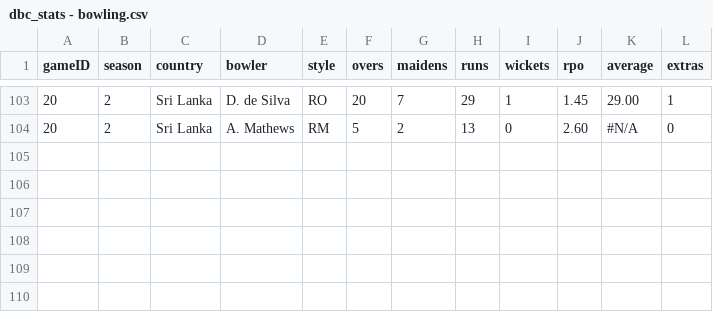
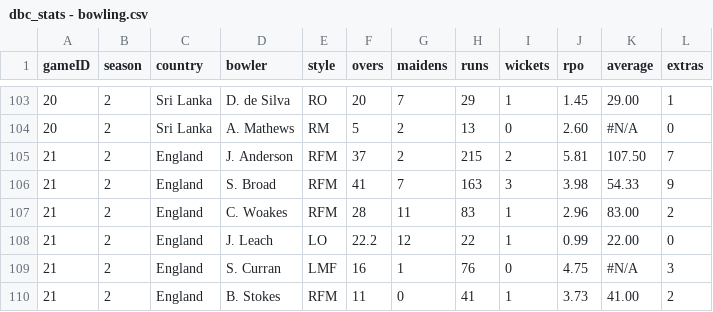
Before and after one commit to gotemyes/dbc, a CSV file: data/dbc_stats - bowling.csv, drawn as a sheet; only a part is shown, gaps mark what is left out; the diff names each change by its address in the sheet, - before the commit and + after, or states it on an @@ line.

```diff
--- a/data/dbc_stats - bowling.csv
+++ b/data/dbc_stats - bowling.csv
+row 105: 21 | 2 | England | J. Anderson | RFM | 37 | 2 | 215 | 2 | 5.81 | 107.50 | 7
+row 106: 21 | 2 | England | S. Broad | RFM | 41 | 7 | 163 | 3 | 3.98 | 54.33 | 9
+row 107: 21 | 2 | England | C. Woakes | RFM | 28 | 11 | 83 | 1 | 2.96 | 83.00 | 2
+row 108: 21 | 2 | England | J. Leach | LO | 22.2 | 12 | 22 | 1 | 0.99 | 22.00 | 0
+row 109: 21 | 2 | England | S. Curran | LMF | 16 | 1 | 76 | 0 | 4.75 | #N/A | 3
+row 110: 21 | 2 | England | B. Stokes | RFM | 11 | 0 | 41 | 1 | 3.73 | 41.00 | 2
```
Also changed, not shown: data/dbc_stats - batting.csv, 12 other files.
